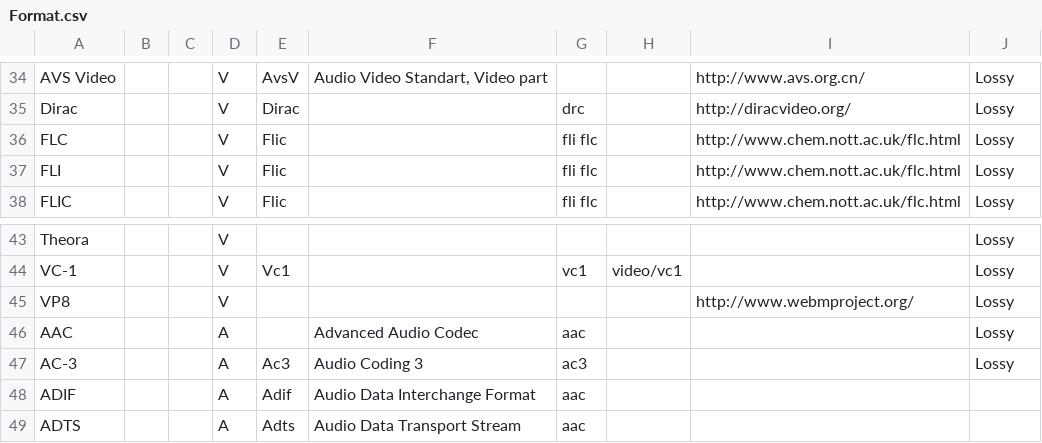
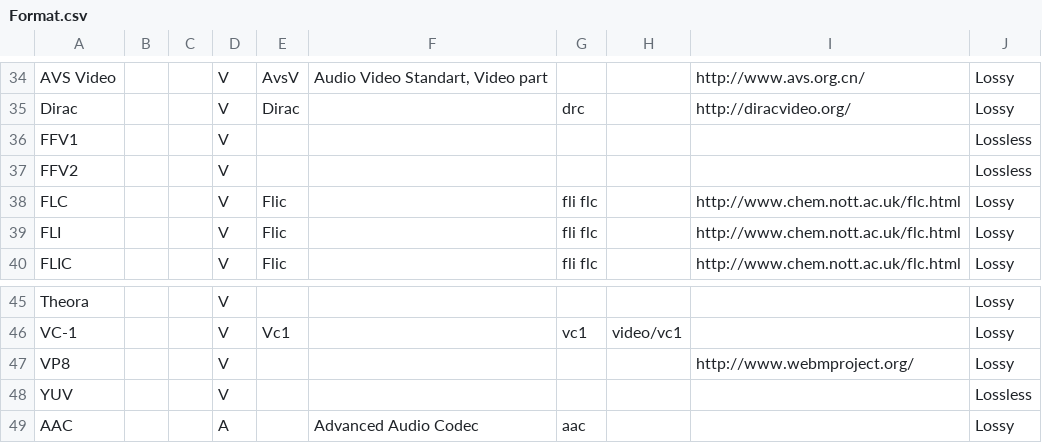
Before and after one commit to mediatest/mediatest, a CSV file: Source/Ressource/Text/DataBase/Format.csv, drawn as a sheet; only a part is shown, gaps mark what is left out; the shorter side is filled out with more unchanged rows.

Commit message:
+ Additional Lossy/Lossless information
git-svn-id: svn://svn.code.sf.net/p/mediainfo/code/MediaInfoLib/trunk@3510 45c5ae6f-87cc-4fd0-92ee-e4f023fd80da

```diff
--- a/Source/Ressource/Text/DataBase/Format.csv
+++ b/Source/Ressource/Text/DataBase/Format.csv
@@ -35,2 +35,4 @@ AVS Video;;;V;AvsV;Audio Video Standart, Video part;;;http://www.avs.org.cn/;Los
 Dirac;;;V;Dirac;;drc;;http://diracvideo.org/;Lossy
+FFV1;;;V;;;;;;Lossless
+FFV2;;;V;;;;;;Lossless
 FLC;;;V;Flic;;fli flc;;http://www.chem.nott.ac.uk/flc.html;Lossy
@@ -45,2 +47,3 @@ VC-1;;;V;Vc1;;vc1;video/vc1;;Lossy
 VP8;;;V;;;;;http://www.webmproject.org/;Lossy
+YUV;;;V;;;;;;Lossless
 AAC;;;A;;Advanced Audio Codec;aac;;;Lossy
```
Also changed, not shown: Source/Ressource/Text/DataBase/CodecID_Video_Riff.csv, 1 other file.
